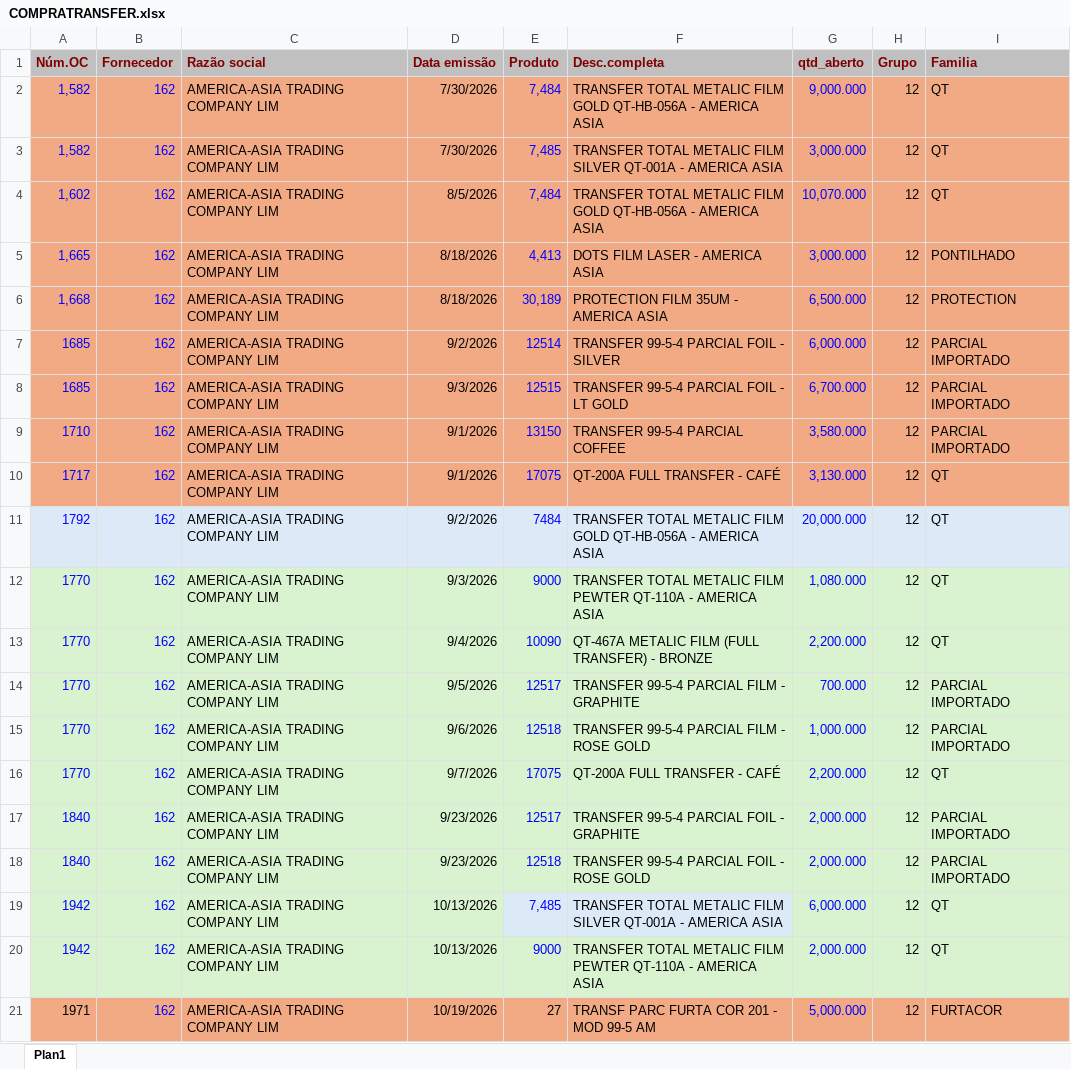
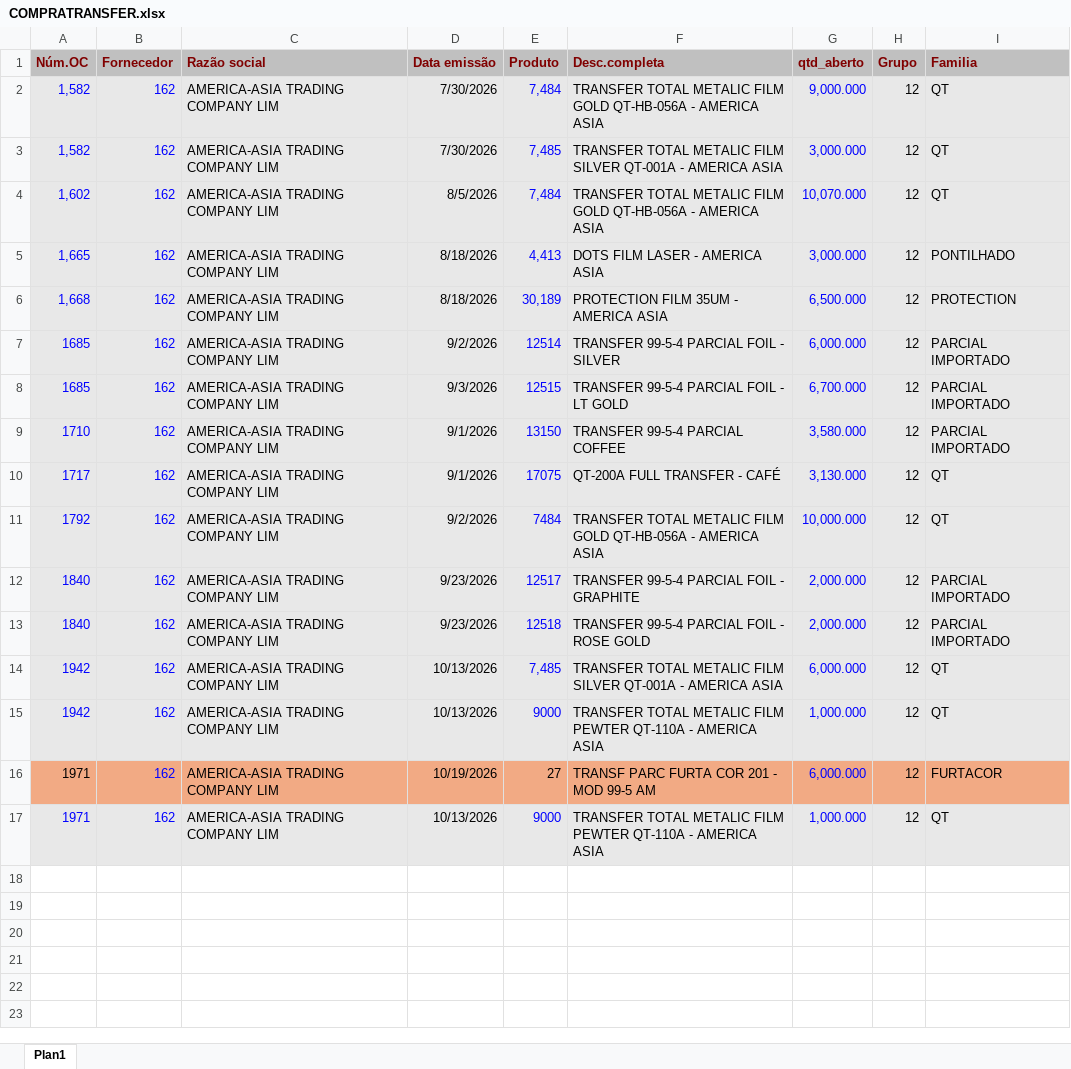
Before and after one commit to afbertuolsmart/TRANSFER-ANALISES, an Excel workbook: data-source/COMPRATRANSFER.xlsx, sheet Plan1, drawn as a sheet; values as stored, in another font and other column widths than the file's, no borders; removed rows and columns are numbered as before the commit, all else as after; the diff names each change by its address in the sheet, - before the commit and + after, or states it on an @@ line.

```diff
--- a/data-source/COMPRATRANSFER.xlsx (sheet Plan1)
+++ b/data-source/COMPRATRANSFER.xlsx (sheet Plan1)
-A2:I10 fill: #F2AA84
+A2:I10 fill: #E8E8E8
-G11 (qtd_aberto): 20,000.000
+G11 (qtd_aberto): 10,000.000
-row 12: 1770 | 162 | AMERICA-ASIA TRADING COMPANY LIM | 9/3/2026 | 9000 | TRANSFER TOTAL METALIC FILM PEWTER QT-110A - AMERICA ASIA | 1,080.000 | 12 | QT
-row 13: 1770 | 162 | AMERICA-ASIA TRADING COMPANY LIM | 9/4/2026 | 10090 | QT-467A METALIC FILM (FULL TRANSFER) - BRONZE | 2,200.000 | 12 | QT
-row 14: 1770 | 162 | AMERICA-ASIA TRADING COMPANY LIM | 9/5/2026 | 12517 | TRANSFER 99-5-4 PARCIAL FILM - GRAPHITE | 700.000 | 12 | PARCIAL IMPORTADO
-row 15: 1770 | 162 | AMERICA-ASIA TRADING COMPANY LIM | 9/6/2026 | 12518 | TRANSFER 99-5-4 PARCIAL FILM - ROSE GOLD | 1,000.000 | 12 | PARCIAL IMPORTADO
-row 16: 1770 | 162 | AMERICA-ASIA TRADING COMPANY LIM | 9/7/2026 | 17075 | QT-200A FULL TRANSFER - CAFÉ | 2,200.000 | 12 | QT
-G15 (qtd_aberto): 2,000.000
+G15 (qtd_aberto): 1,000.000
-G16 (qtd_aberto): 5,000.000
+G16 (qtd_aberto): 6,000.000
+row 17: 1971 | 162 | AMERICA-ASIA TRADING COMPANY LIM | 10/13/2026 | 9000 | TRANSFER TOTAL METALIC FILM PEWTER QT-110A - AMERICA ASIA | 1,000.000 | 12 | QT
```
Also changed, not shown: data-source/CONSUMOTRANSFER.xlsx, data-source/ESTOQUETRANSFER.xlsx, 4 other files.
